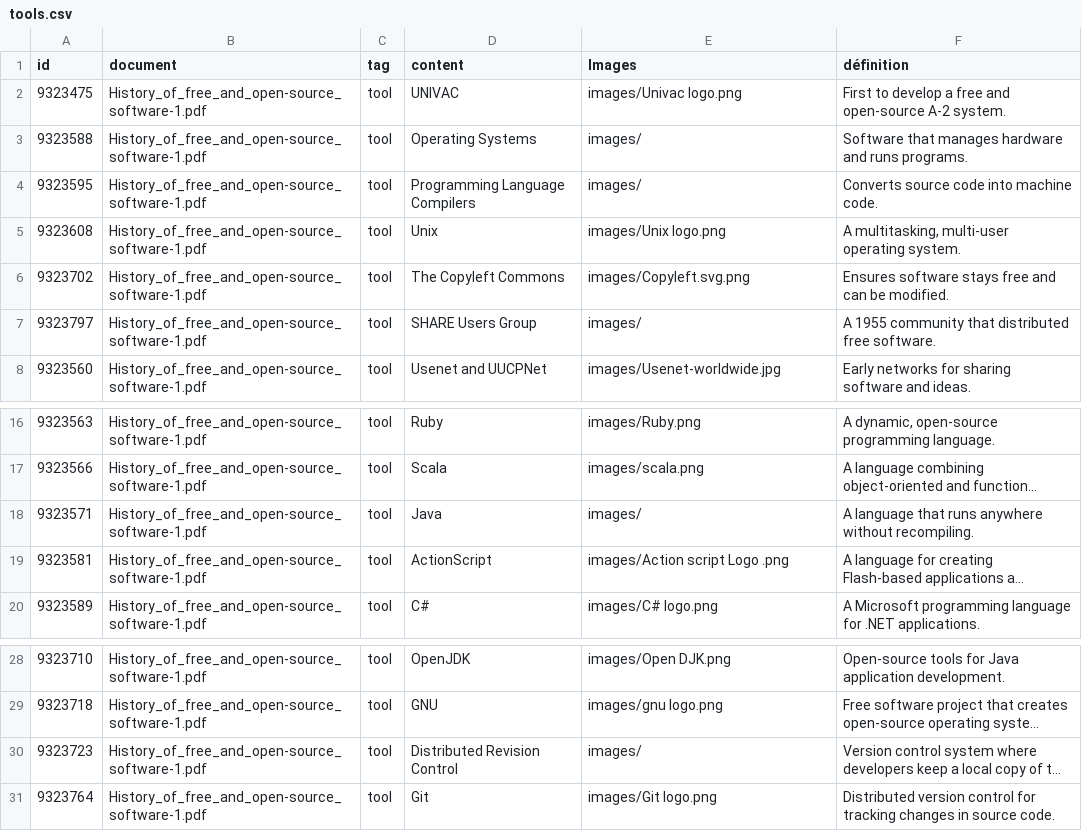
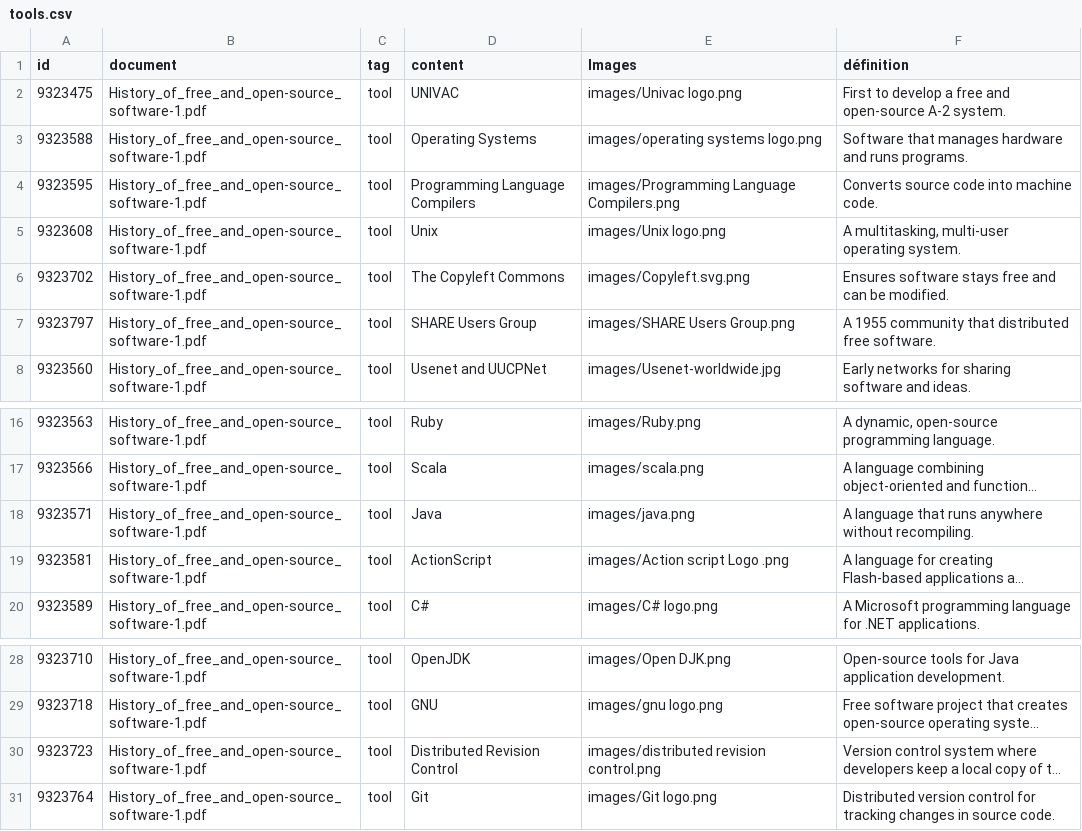
Before and after one commit to mdbesten/emergence, a CSV file: tools.csv, drawn as a sheet; only a part is shown, gaps mark what is left out; long unchanged cells end in …; the diff names each change by its address in the sheet, - before the commit and + after, or states it on an @@ line.

Commit message:
Update tools.csv

```diff
--- a/tools.csv
+++ b/tools.csv
-E3 (Images): images/
+E3 (Images): images/operating systems logo.png
-E4 (Images): images/
+E4 (Images): images/Programming Language Compilers.png
-E7 (Images): images/
+E7 (Images): images/SHARE Users Group.png
-E18 (Images): images/
+E18 (Images): images/java.png
-E30 (Images): images/
+E30 (Images): images/distributed revision control.png
```
